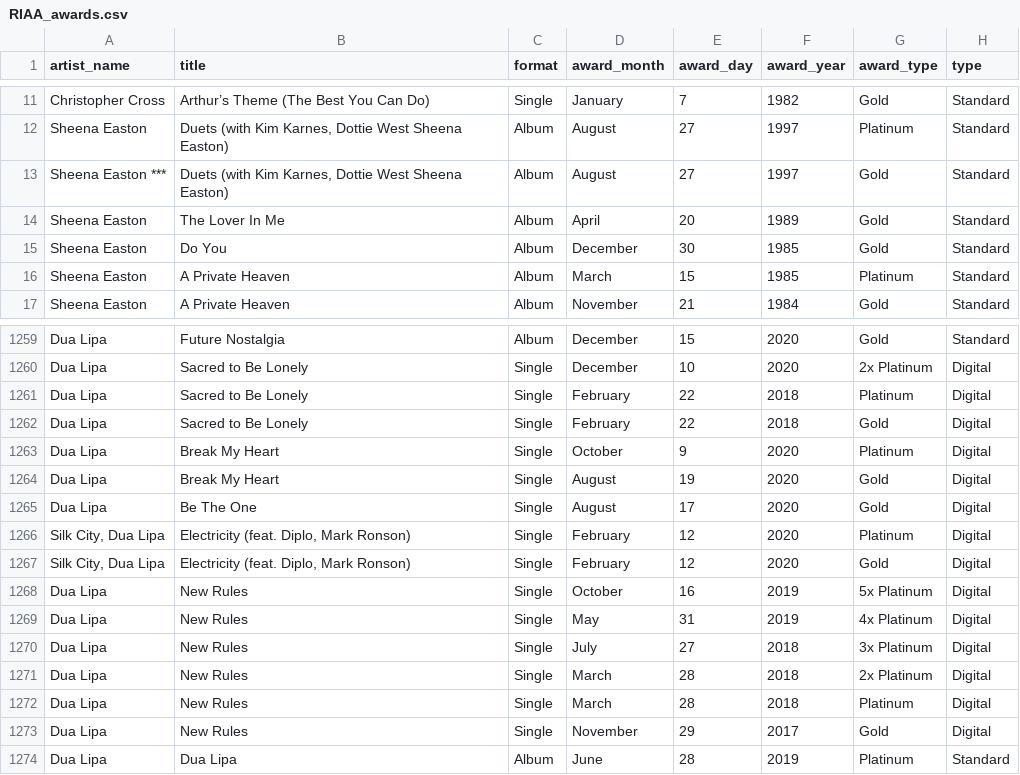
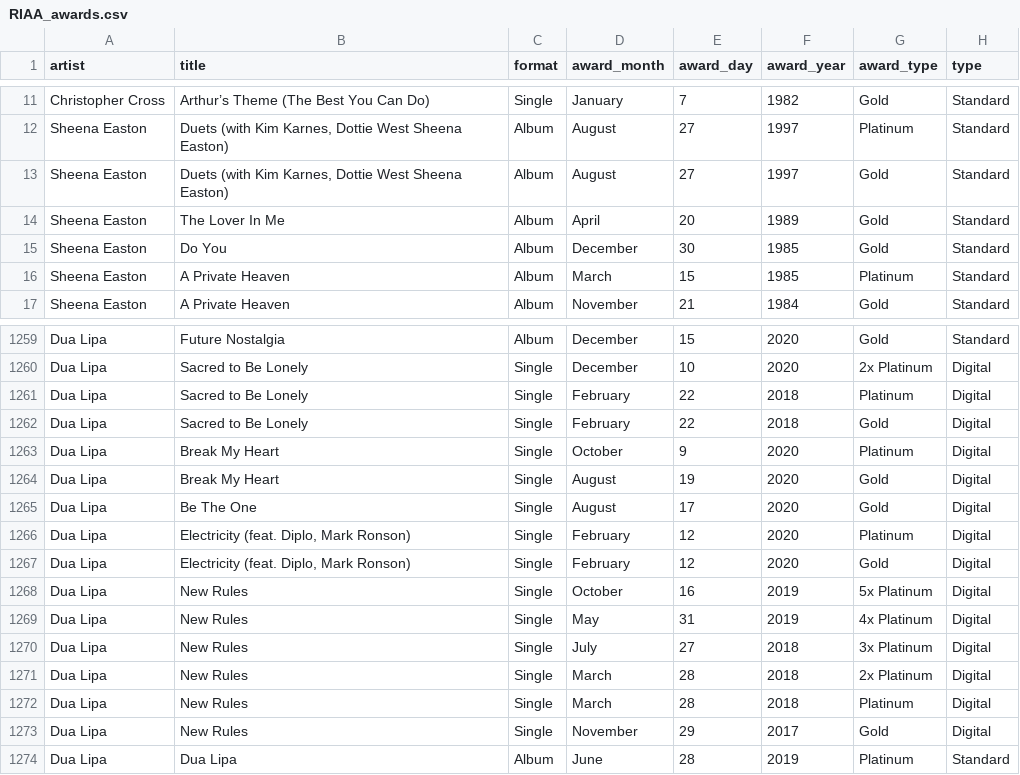
Before and after one commit to vigiferreras/capstone, a CSV file: data/RIAA_awards.csv, drawn as a sheet; only a part is shown, gaps mark what is left out; the diff names each change by its address in the sheet, - before the commit and + after, or states it on an @@ line.

```diff
--- a/data/RIAA_awards.csv
+++ b/data/RIAA_awards.csv
-A1: artist_name
+A1: artist
-A13 (artist): Sheena Easton ***
+A13 (artist): Sheena Easton
-A1266:A1267 (artist): Silk City, Dua Lipa
+A1266:A1267 (artist): Dua Lipa
```
Also changed, not shown: data/artist_album_info.csv, data/artist_general_info.csv, 21 other files.
